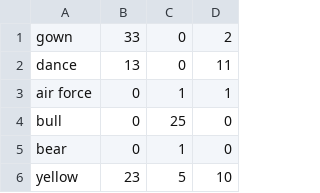
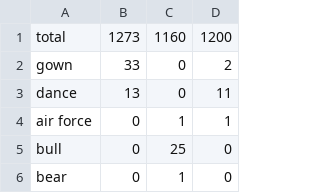
Before and after one commit to lukeoverride/deemotions, a CSV file: wild/wild_GAF_labels_train_global.csv, drawn as a sheet; only a part is shown; the shorter side is filled out with more unchanged rows.

Commit message:
total values added

```diff
--- a/wild/wild_GAF_labels_train_global.csv
+++ b/wild/wild_GAF_labels_train_global.csv
@@ -1 +1,2 @@
+total,1273,1160,1200
 gown,33,0,2
```
